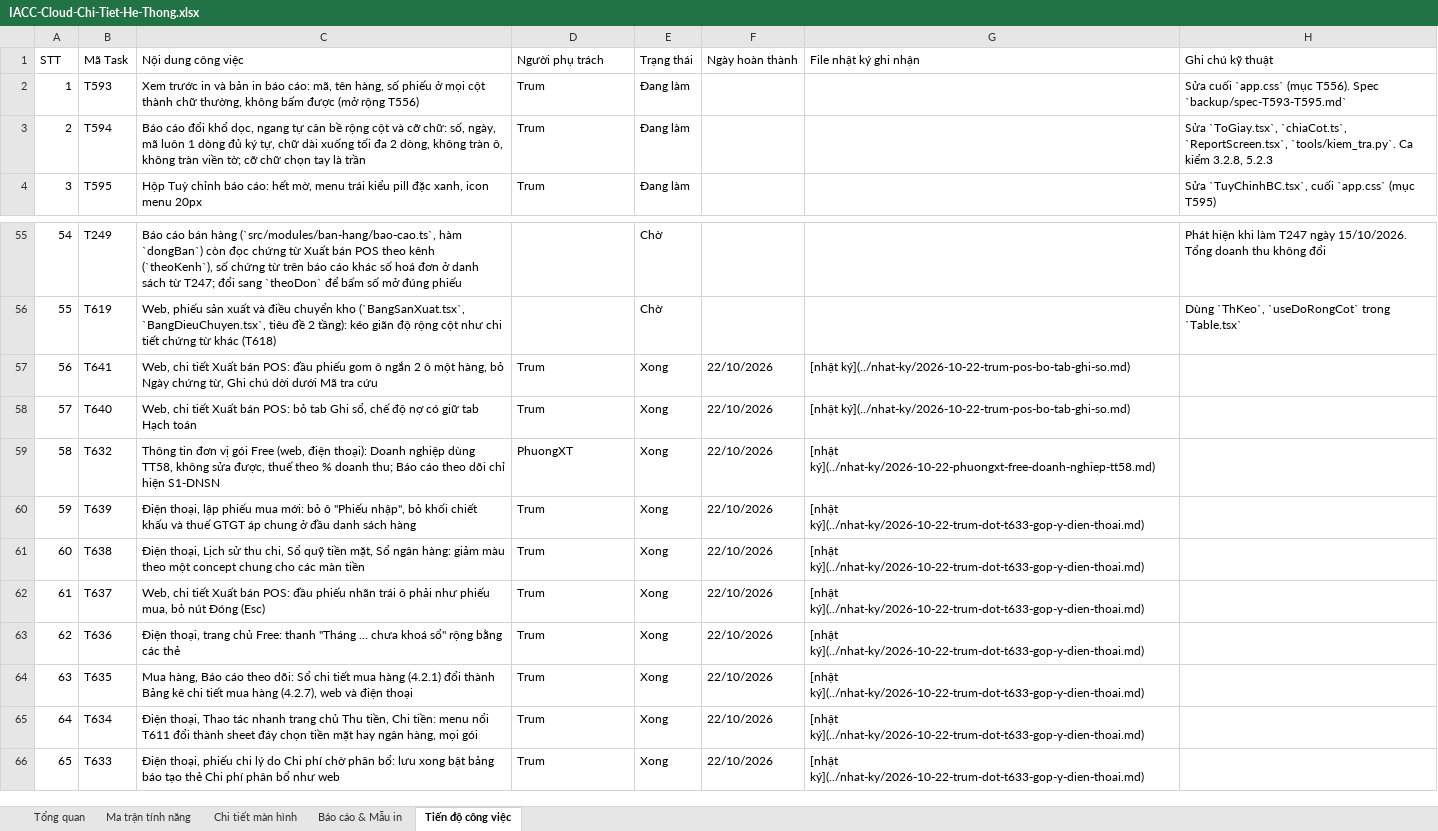
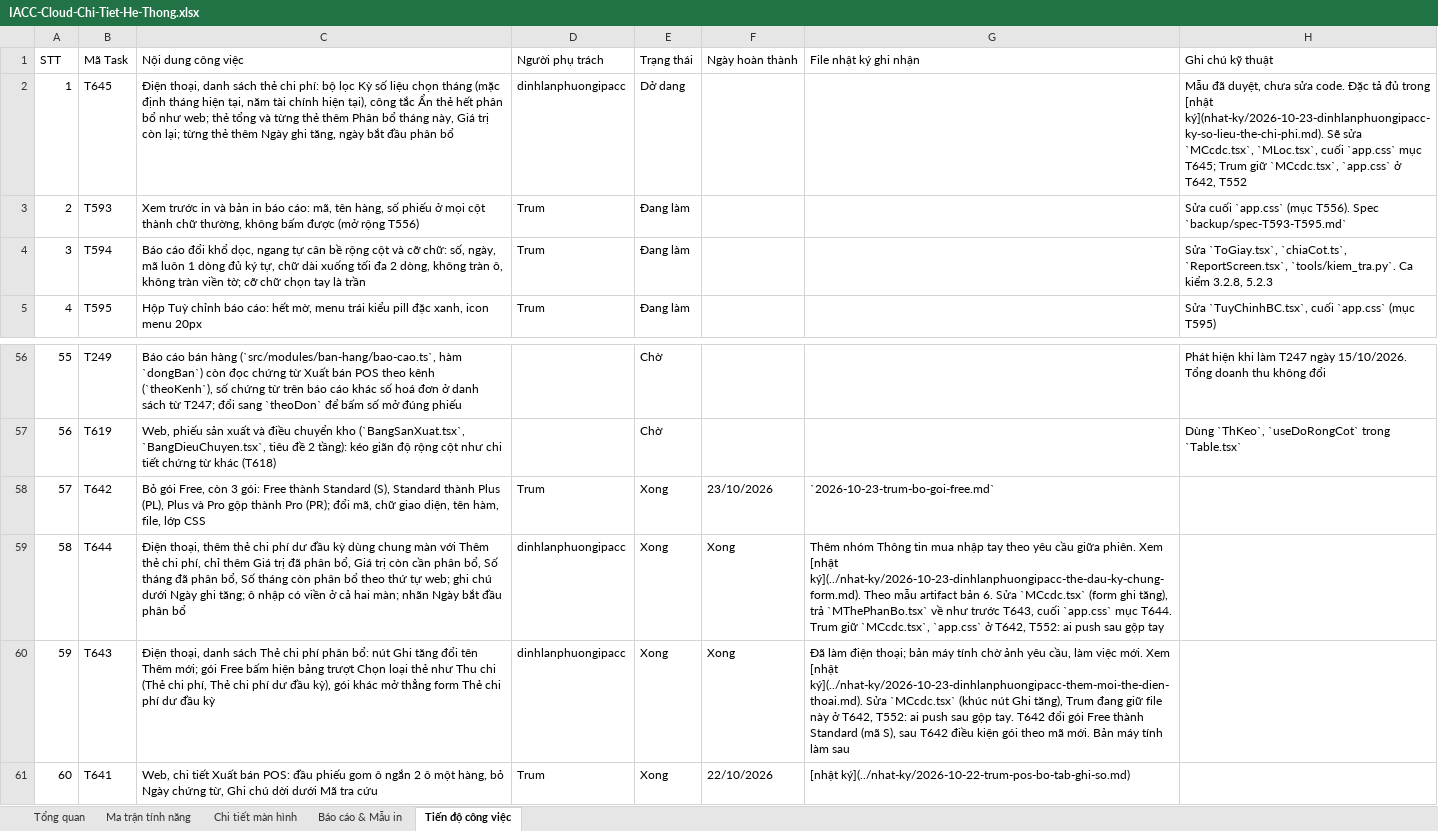
Before and after one commit to trungkhanhduong93/iaccdemo, an Excel workbook: docs/IACC-Cloud-Chi-Tiet-He-Thong.xlsx, sheet Tiến độ công việc, drawn as a sheet; only a part is shown, gaps mark what is left out; the shorter side is filled out with more unchanged rows; values as stored, in another font and other column widths than the file's, no cell formats; addresses are those after the commit; the diff names each change by its address in the sheet, - before the commit and + after, or states it on an @@ line.

```diff
--- a/docs/IACC-Cloud-Chi-Tiet-He-Thong.xlsx (sheet Tiến độ công việc)
+++ b/docs/IACC-Cloud-Chi-Tiet-He-Thong.xlsx (sheet Tiến độ công việc)
+row 2: 1 | T645 | Điện thoại, danh sách thẻ chi phí: bộ lọc Kỳ số liệu chọn tháng (mặc định tháng hiện tại, năm tài chính hiện tại), công tắc Ẩn thẻ hết phân bổ như web; thẻ tổng và từng thẻ thêm Phân bổ tháng này, Giá trị còn lại; từng thẻ thêm Ngày ghi tăng, ngày bắt đầu phân bổ | dinhlanphuongipacc | Dở dang |  |  | Mẫu đã duyệt, chưa sửa code. Đặc tả đủ trong [nhật ký](nhat-ky/2026-10-23-dinhlanphuongipacc-ky-so-lieu-the-chi-phi.md). Sẽ sửa `MCcdc.tsx`, `MLoc.tsx`, cuối `app.css` mục T645; Trum giữ `MCcdc.tsx`, `app.css` ở T642, T552
@@ column A (STT) renumbered from row 3 down @@
+row 58: 57 | T642 | Bỏ gói Free, còn 3 gói: Free thành Standard (S), Standard thành Plus (PL), Plus và Pro gộp thành Pro (PR); đổi mã, chữ giao diện, tên hàm, file, lớp CSS | Trum | Xong | 23/10/2026 | `2026-10-23-trum-bo-goi-free.md`
+row 59: 58 | T644 | Điện thoại, thêm thẻ chi phí dư đầu kỳ dùng chung màn với Thêm thẻ chi phí, chỉ thêm Giá trị đã phân bổ, Giá trị còn cần phân bổ, Số tháng đã phân bổ, Số tháng còn phân bổ theo thứ tự web; ghi chú dưới Ngày ghi tăng; ô nhập có viền ở cả hai màn; nhãn Ngày bắt đầu phân bổ | dinhlanphuongipacc | Xong | Xong | Thêm nhóm Thông tin mua nhập tay theo yêu cầu giữa phiên. Xem [nhật ký](../nhat-ky/2026-10-23-dinhlanphuongipacc-the-dau-ky-chung-form.md). Theo mẫu artifact bản 6. Sửa `MCcdc.tsx` (form ghi tăng), trả `MThePhanBo.tsx` về như trước T643, cuối `app.css` mục T644. Trum giữ `MCcdc.tsx`, `app.css` ở T642, T552: ai push sau gộp tay
+row 60: 59 | T643 | Điện thoại, danh sách Thẻ chi phí phân bổ: nút Ghi tăng đổi tên Thêm mới; gói Free bấm hiện bảng trượt Chọn loại thẻ như Thu chi (Thẻ chi phí, Thẻ chi phí dư đầu kỳ), gói khác mở thẳng form Thẻ chi phí dư đầu kỳ | dinhlanphuongipacc | Xong | Xong | Đã làm điện thoại; bản máy tính chờ ảnh yêu cầu, làm việc mới. Xem [nhật ký](../nhat-ky/2026-10-23-dinhlanphuongipacc-them-moi-the-dien-thoai.md). Sửa `MCcdc.tsx` (khúc nút Ghi tăng), Trum đang giữ file này ở T642, T552: ai push sau gộp tay. T642 đổi gói Free thành Standard (mã S), sau T642 điều kiện gói theo mã mới. Bản máy tính làm sau
```
Also changed, not shown: sheet Ma trận tính năng, sheet Tổng quan, sheet Chi tiết màn hình, cell formats, 5 other files.
